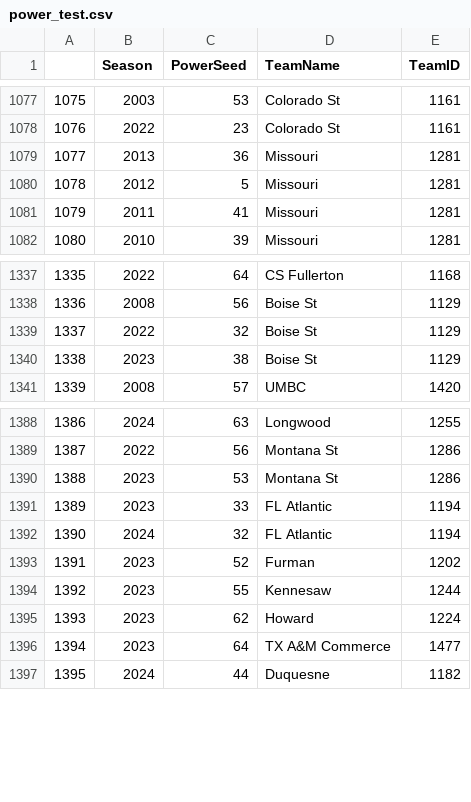
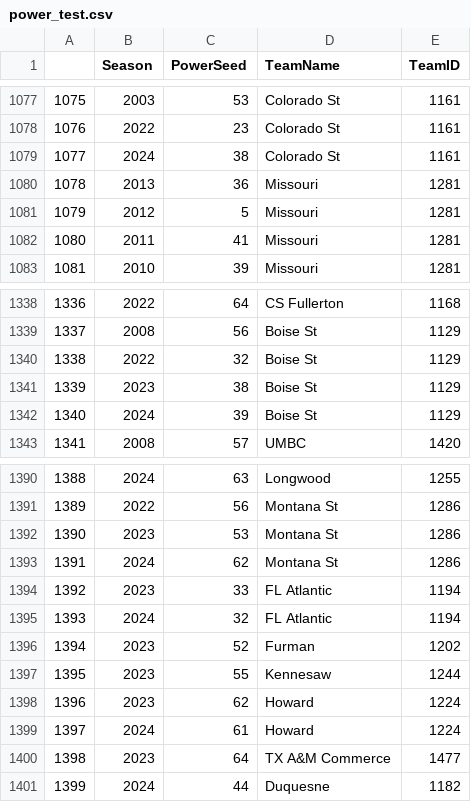
Before and after one commit to gjamesd/march_madness, a CSV file: data/power_test.csv, drawn as a sheet; only a part is shown, gaps mark what is left out; addresses are those after the commit; the diff names each change by its address in the sheet, - before the commit and + after, or states it on an @@ line.

```diff
--- a/data/power_test.csv
+++ b/data/power_test.csv
+row 1079: 1077 | 2024 | 38 | Colorado St | 1161
@@ column A renumbered from row 1080 down @@
+row 1342: 1340 | 2024 | 39 | Boise St | 1129
+row 1393: 1391 | 2024 | 62 | Montana St | 1286
+row 1399: 1397 | 2024 | 61 | Howard | 1224
```
Also changed, not shown: 39 other files.
